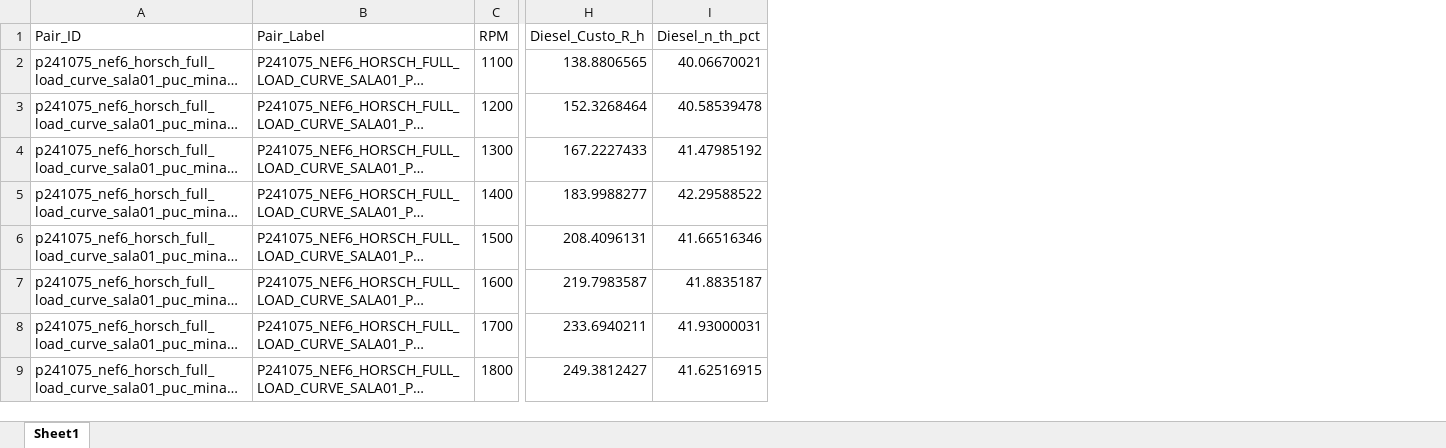
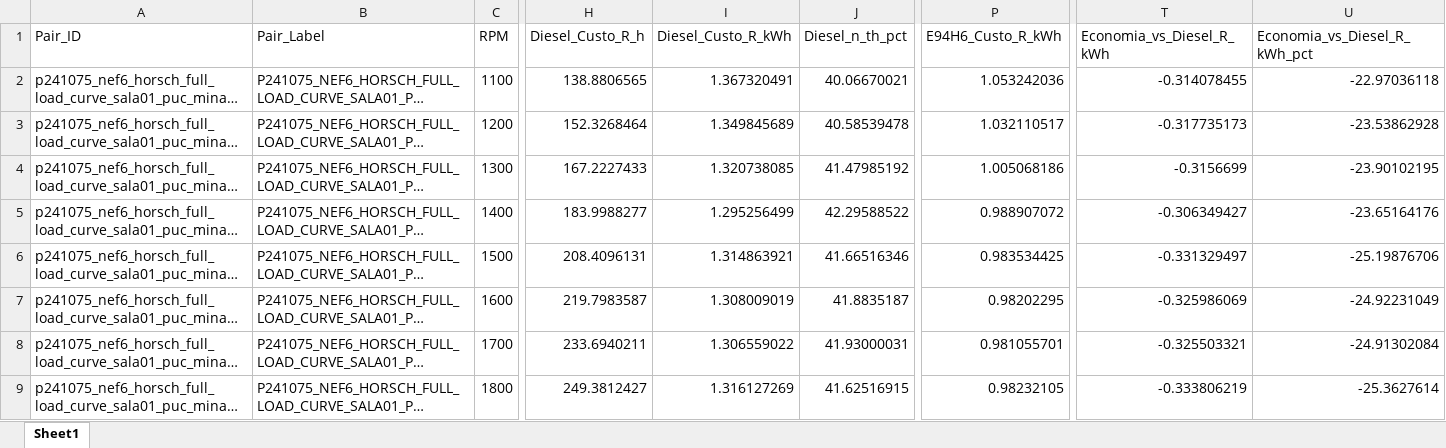
Before and after one commit to Motterdude/Pipeline_FPT, an Excel workbook: out_FPT/compare_p241075_nef6_horsch_full_load_curve_sala01_puc_minas_d85b15__vs__p251122_nef67_175kw_mar_l_sn2040912_full_load_curve_rev24_e94h6.xlsx, sheet Sheet1, drawn as a sheet; only a part is shown, gaps mark what is left out; long unchanged cells end in …; values as stored, in another font and other column widths than the file's, no borders; the diff names each change by its address in the sheet, - before the commit and + after, or states it on an @@ line.

```diff
--- a/out_FPT/compare_p241075_nef6_horsch_full_load_curve_sala01_puc_minas_d85b15__vs__p251122_nef67_175kw_mar_l_sn2040912_full_load_curve_rev24_e94h6.xlsx (sheet Sheet1)
+++ b/out_FPT/compare_p241075_nef6_horsch_full_load_curve_sala01_puc_minas_d85b15__vs__p251122_nef67_175kw_mar_l_sn2040912_full_load_curve_rev24_e94h6.xlsx (sheet Sheet1)
+column I (Diesel_Custo_R_kWh), rows 2-9: 1.367320491 | 1.349845689 | 1.320738085 | 1.295256499 | 1.314863921 | 1.308009019 | 1.306559022 | 1.316127269
+column P (E94H6_Custo_R_kWh), rows 2-9: 1.053242036 | 1.032110517 | 1.005068186 | 0.988907072 | 0.983534425 | 0.98202295 | 0.981055701 | 0.98232105
+column T (Economia_vs_Diesel_R_kWh), rows 2-9: -0.314078455 | -0.317735173 | -0.3156699 | -0.306349427 | -0.331329497 | -0.325986069 | -0.325503321 | -0.333806219
+column U (Economia_vs_Diesel_R_kWh_pct), rows 2-9: -22.97036118 | -23.53862928 | -23.90102195 | -23.65164176 | -25.19876706 | -24.92231049 | -24.91302084 | -25.3627614
```
Also changed, not shown: out_FPT/compare_rpm_diesel_vs_e94h6_fpt.xlsx, out_FPT/lv_kpis_fpt.xlsx, 24 other files.
